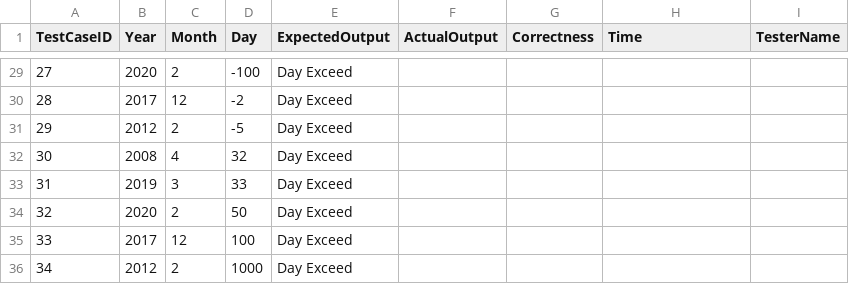
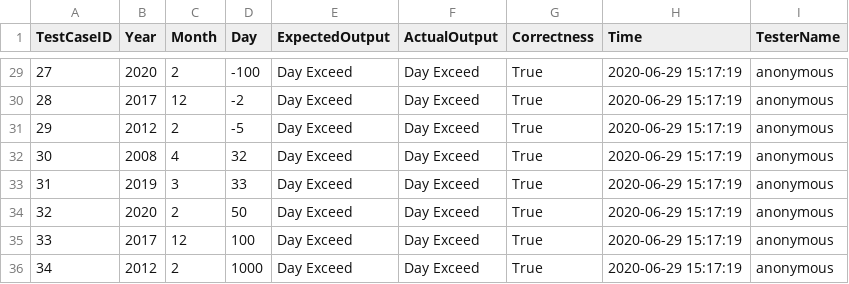
Before and after one commit to doubleZ0108/Software-Testing-Visual-Platform, a CSV file: app/csv/q1/calendar-equivalent-weak-robust.csv, drawn as a sheet; only a part is shown, gaps mark what is left out; the diff covers the shown part only.

```diff
--- a/app/csv/q1/calendar-equivalent-weak-robust.csv
+++ b/app/csv/q1/calendar-equivalent-weak-robust.csv
@@ -29,8 +29,8 @@ TestCaseID,Year,Month,Day,ExpectedOutput,ActualOutput,Correctness,Time,TesterNam
-27,2020,2,-100,Day Exceed,,,,
-28,2017,12,-2,Day Exceed,,,,
-29,2012,2,-5,Day Exceed,,,,
-30,2008,4,32,Day Exceed,,,,
-31,2019,3,33,Day Exceed,,,,
-32,2020,2,50,Day Exceed,,,,
-33,2017,12,100,Day Exceed,,,,
-34,2012,2,1000,Day Exceed,,,,
+27,2020,2,-100,Day Exceed,Day Exceed,True,2020-06-29 15:17:19,anonymous
+28,2017,12,-2,Day Exceed,Day Exceed,True,2020-06-29 15:17:19,anonymous
+29,2012,2,-5,Day Exceed,Day Exceed,True,2020-06-29 15:17:19,anonymous
+30,2008,4,32,Day Exceed,Day Exceed,True,2020-06-29 15:17:19,anonymous
+31,2019,3,33,Day Exceed,Day Exceed,True,2020-06-29 15:17:19,anonymous
+32,2020,2,50,Day Exceed,Day Exceed,True,2020-06-29 15:17:19,anonymous
+33,2017,12,100,Day Exceed,Day Exceed,True,2020-06-29 15:17:19,anonymous
+34,2012,2,1000,Day Exceed,Day Exceed,True,2020-06-29 15:17:19,anonymous
```
Also changed, not shown: 112 edited cells elsewhere in this file, app/csv/q1/calendar-equivalent-strong-general.csv, app/csv/q1/calendar-equivalent-strong-robust.csv, 4 other files.
